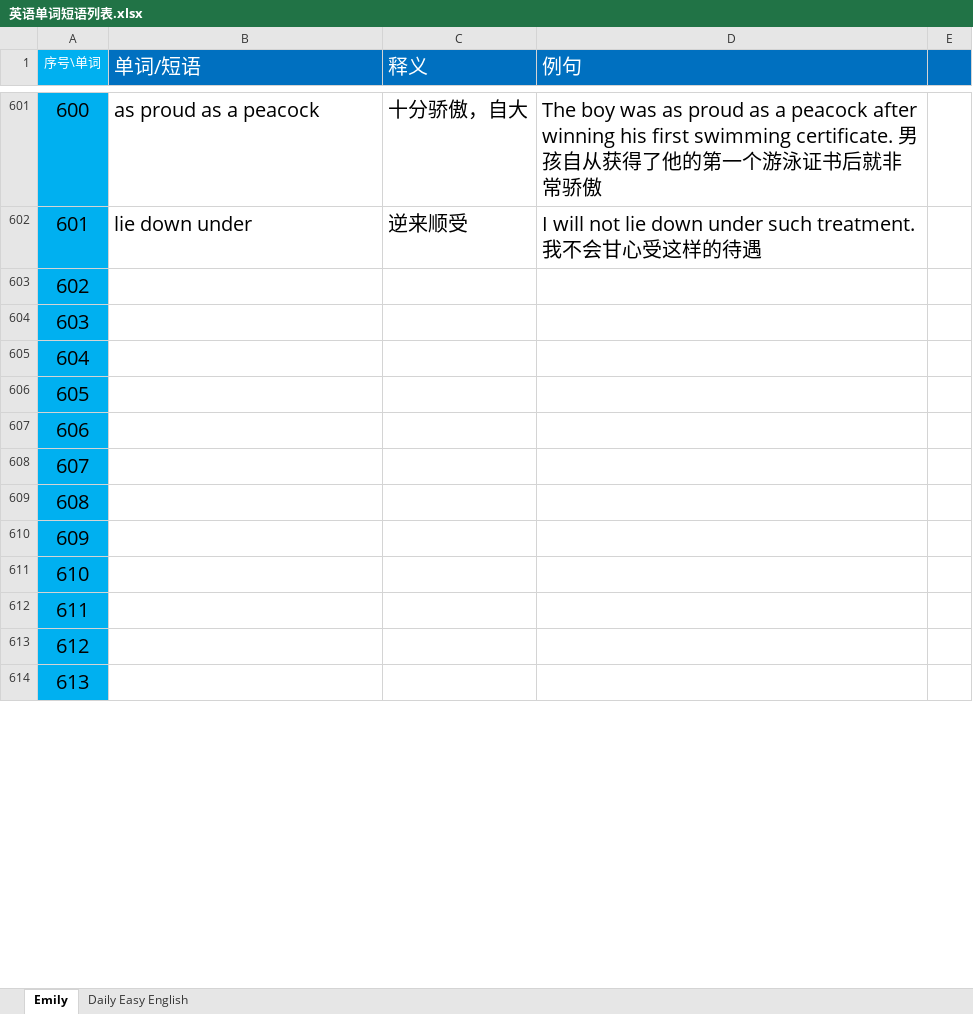
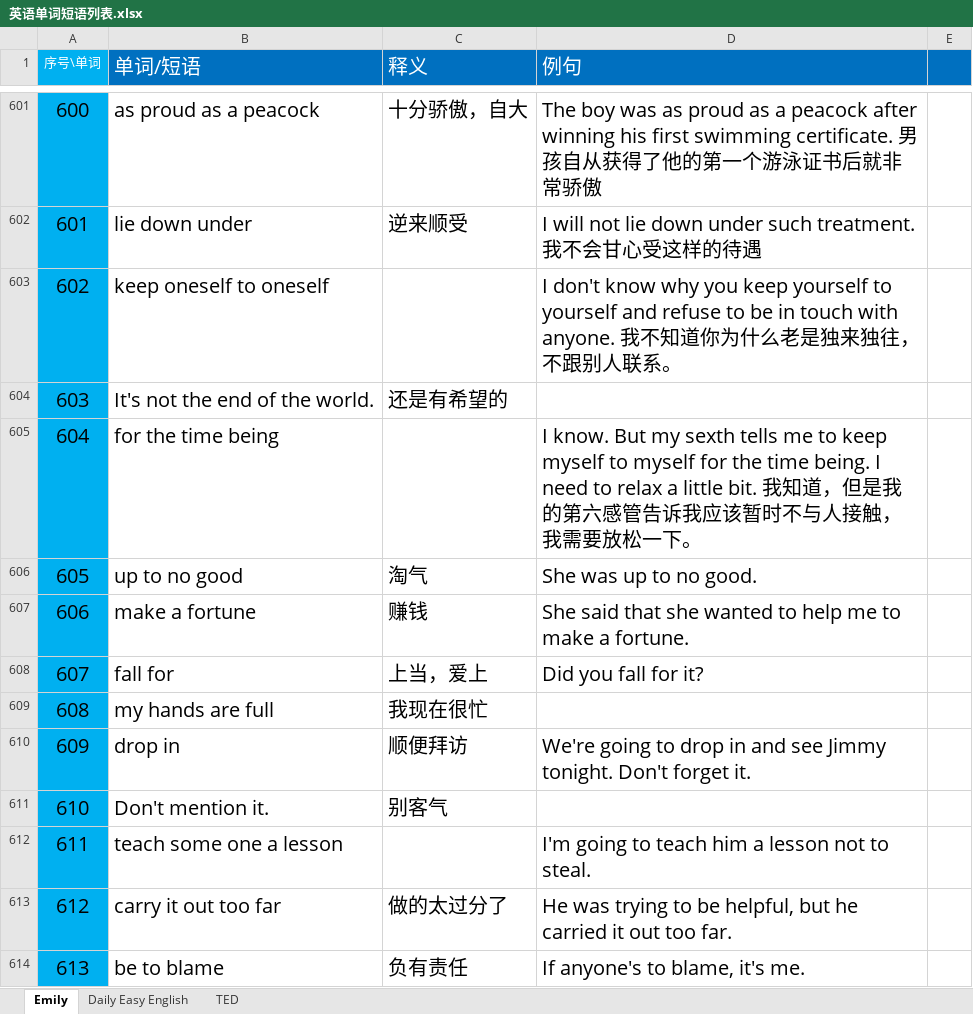
Before and after one commit to Ayvytr/TheRoadToTheFuture, an Excel workbook: 英语/英语单词短语列表.xlsx, sheet Emily, drawn as a sheet; only a part is shown, gaps mark what is left out; values as stored, in another font and other column widths than the file's, no borders; the diff covers the shown part only; the diff names each change by its address in the sheet, - before the commit and + after, or states it on an @@ line.

```diff
--- a/英语/英语单词短语列表.xlsx (sheet Emily)
+++ b/英语/英语单词短语列表.xlsx (sheet Emily)
+sheet tab: TED
-B603 (单词/短语): (empty)
+B603 (单词/短语): keep oneself to oneself
-D603 (例句): (empty)
+D603 (例句): I don't know why you keep yourself to yourself and refuse to be in touch with anyone. 我不知道你为什么老是独来独往，不跟别人联系。
-B604 (单词/短语): (empty)
+B604 (单词/短语): It's not the end of the world.
-C604 (释义): (empty)
+C604 (释义): 还是有希望的
-B605 (单词/短语): (empty)
+B605 (单词/短语): for the time being
-D605 (例句): (empty)
+D605 (例句): I know. But my sexth tells me to keep myself to myself for the time being. I need to relax a little bit. 我知道，但是我的第六感管告诉我应该暂时不与人接触， 我需要放松一下。
-B606 (单词/短语): (empty)
+B606 (单词/短语): up to no good
-C606 (释义): (empty)
+C606 (释义): 淘气
-D606 (例句): (empty)
+D606 (例句): She was up to no good.
-B607 (单词/短语): (empty)
+B607 (单词/短语): make a fortune
-C607 (释义): (empty)
+C607 (释义): 赚钱
-D607 (例句): (empty)
+D607 (例句): She said that she wanted to help me to make a fortune.
-B608 (单词/短语): (empty)
+B608 (单词/短语): fall for
-C608 (释义): (empty)
+C608 (释义): 上当，爱上
-D608 (例句): (empty)
+D608 (例句): Did you fall for it?
-B609 (单词/短语): (empty)
+B609 (单词/短语): my hands are full
-C609 (释义): (empty)
+C609 (释义): 我现在很忙
-B610 (单词/短语): (empty)
+B610 (单词/短语): drop in
-C610 (释义): (empty)
+C610 (释义): 顺便拜访
-D610 (例句): (empty)
+D610 (例句): We're going to drop in and see Jimmy tonight. Don't forget it.
-B611 (单词/短语): (empty)
+B611 (单词/短语): Don't mention it.
-C611 (释义): (empty)
+C611 (释义): 别客气
-B612 (单词/短语): (empty)
+B612 (单词/短语): teach some one a lesson
-D612 (例句): (empty)
+D612 (例句): I'm going to teach him a lesson not to steal.
-B613 (单词/短语): (empty)
+B613 (单词/短语): carry it out too far
-C613 (释义): (empty)
+C613 (释义): 做的太过分了
-D613 (例句): (empty)
+D613 (例句): He was trying to be helpful, but he carried it out too far.
-B614 (单词/短语): (empty)
+B614 (单词/短语): be to blame
-C614 (释义): (empty)
+C614 (释义): 负有责任
-D614 (例句): (empty)
+D614 (例句): If anyone's to blame, it's me.
```
Also changed, not shown: 15 edited cells elsewhere in this sheet.
